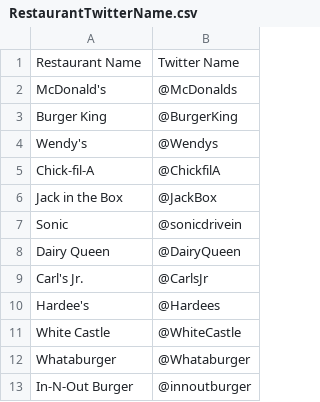
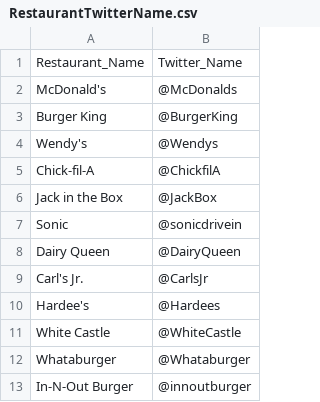
Before and after one commit to dtang29/team1-project1, a CSV file: RestaurantTwitterName.csv, drawn as a sheet.

```diff
--- a/RestaurantTwitterName.csv
+++ b/RestaurantTwitterName.csv
@@ -1,2 +1,2 @@
-Restaurant Name,Twitter Name
+Restaurant_Name,Twitter_Name
 McDonald's,@McDonalds
```
Also changed, not shown: 3 other files.
